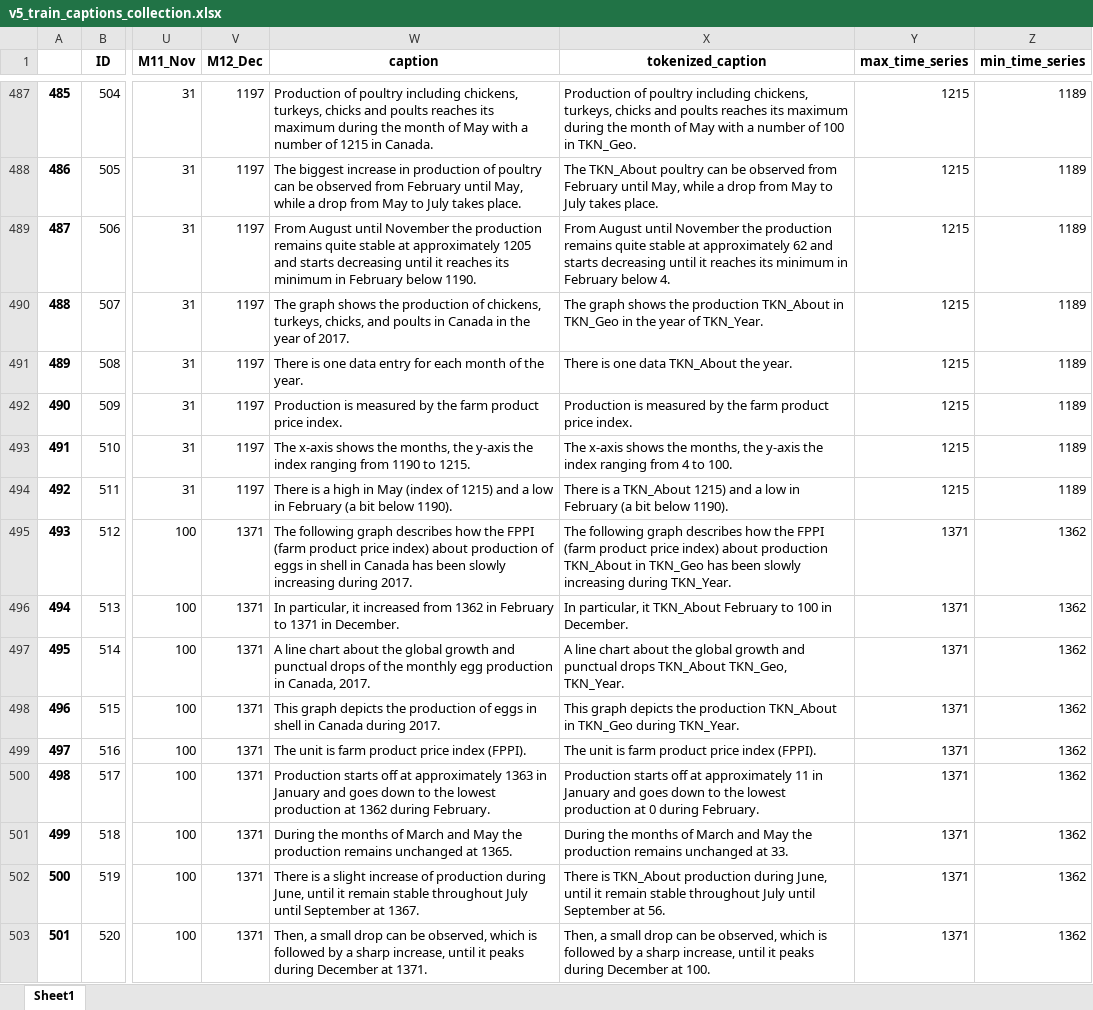
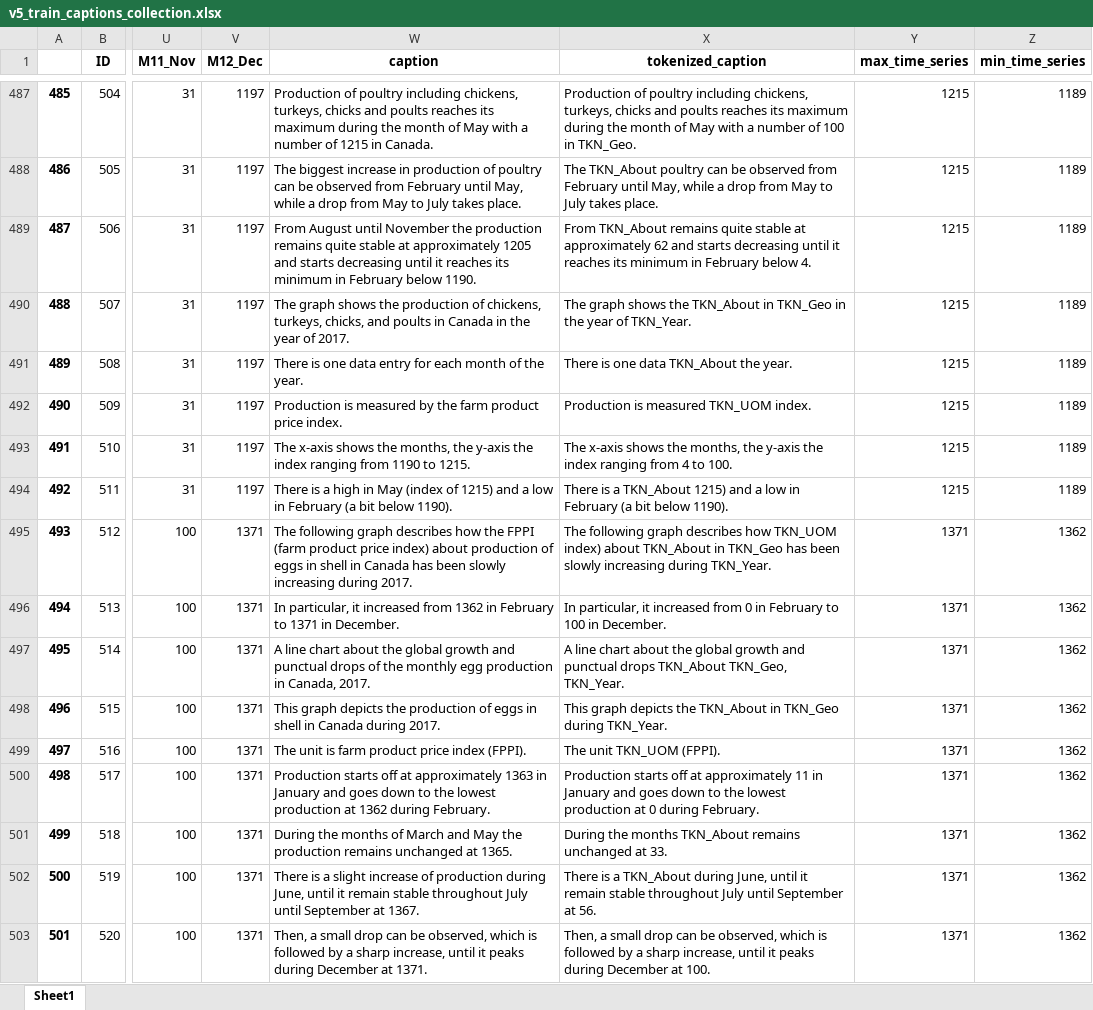
Before and after one commit to Sprea22/NeuralCaptiongSystem_Model-Dataset, an Excel workbook: Dataset/Captions collection/v5_train_captions_collection.xlsx, sheet Sheet1, drawn as a sheet; only a part is shown, gaps mark what is left out; values as stored, in another font and other column widths than the file's, no borders; the diff covers the shown part only; the diff names each change by its address in the sheet, - before the commit and + after, or states it on an @@ line.

```diff
--- a/Dataset/Captions collection/v5_train_captions_collection.xlsx (sheet Sheet1)
+++ b/Dataset/Captions collection/v5_train_captions_collection.xlsx (sheet Sheet1)
-X489 (tokenized_caption): From August until November the production remains quite…
+X489 (tokenized_caption): From TKN_About remains quite…
-X490 (tokenized_caption): …shows the production TKN_About in…
+X490 (tokenized_caption): …shows the TKN_About in…
-X492 (tokenized_caption): …is measured by the farm product price index.
+X492 (tokenized_caption): …is measured TKN_UOM index.
-X495 (tokenized_caption): …describes how the FPPI (farm product price index) about production TKN_About in…
+X495 (tokenized_caption): …describes how TKN_UOM index) about TKN_About in…
-X496 (tokenized_caption): …particular, it TKN_About February to…
+X496 (tokenized_caption): …particular, it increased from 0 in February to…
-X498 (tokenized_caption): …depicts the production TKN_About in…
+X498 (tokenized_caption): …depicts the TKN_About in…
-X499 (tokenized_caption): The unit is farm product price index (FPPI).
+X499 (tokenized_caption): The unit TKN_UOM (FPPI).
-X501 (tokenized_caption): …the months of March and May the production remains unchanged…
+X501 (tokenized_caption): …the months TKN_About remains unchanged…
-X502 (tokenized_caption): There is TKN_About production during June,…
+X502 (tokenized_caption): There is a TKN_About during June,…
```
Also changed, not shown: 395 edited cells elsewhere in this sheet, Dataset/Captions collection/v4_test_captions_collection.xlsx, Dataset/Captions collection/v4_train_captions_collection.xlsx, 18 other files.
